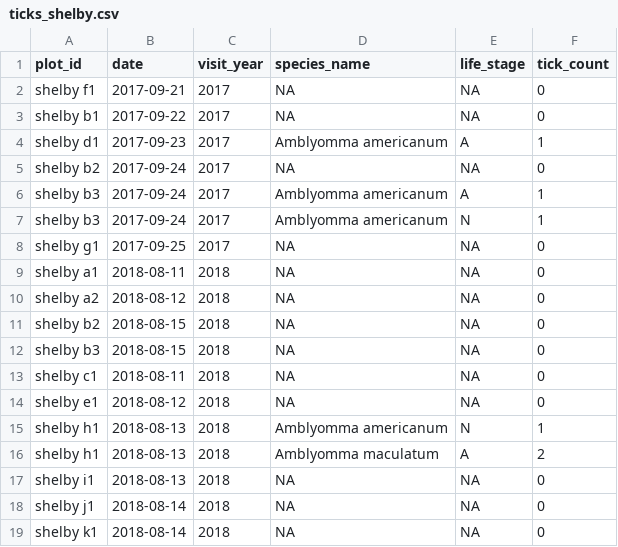
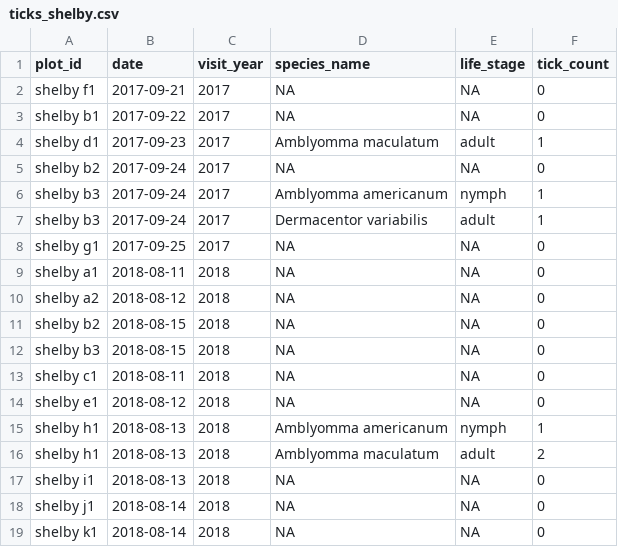
Before and after one commit to whalend/SERDP_Project, a CSV file: data/processed_by_installation/camp_shelby/ticks_shelby.csv, drawn as a sheet.

```diff
--- a/data/processed_by_installation/camp_shelby/ticks_shelby.csv
+++ b/data/processed_by_installation/camp_shelby/ticks_shelby.csv
@@ -3,6 +3,6 @@ shelby f1,2017-09-21,2017,NA,NA,0
 shelby b1,2017-09-22,2017,NA,NA,0
-shelby d1,2017-09-23,2017,Amblyomma americanum,A,1
+shelby d1,2017-09-23,2017,Amblyomma maculatum,adult,1
 shelby b2,2017-09-24,2017,NA,NA,0
-shelby b3,2017-09-24,2017,Amblyomma americanum,A,1
-shelby b3,2017-09-24,2017,Amblyomma americanum,N,1
+shelby b3,2017-09-24,2017,Amblyomma americanum,nymph,1
+shelby b3,2017-09-24,2017,Dermacentor variabilis,adult,1
 shelby g1,2017-09-25,2017,NA,NA,0
@@ -14,4 +14,4 @@ shelby c1,2018-08-11,2018,NA,NA,0
 shelby e1,2018-08-12,2018,NA,NA,0
-shelby h1,2018-08-13,2018,Amblyomma americanum,N,1
-shelby h1,2018-08-13,2018,Amblyomma maculatum,A,2
+shelby h1,2018-08-13,2018,Amblyomma americanum,nymph,1
+shelby h1,2018-08-13,2018,Amblyomma maculatum,adult,2
 shelby i1,2018-08-13,2018,NA,NA,0
```
Also changed, not shown: data/processed_by_installation/camp_blanding/ticks_blanding.csv, data/processed_by_installation/eglin_afb/ticks_eglin.csv, 4 other files.
